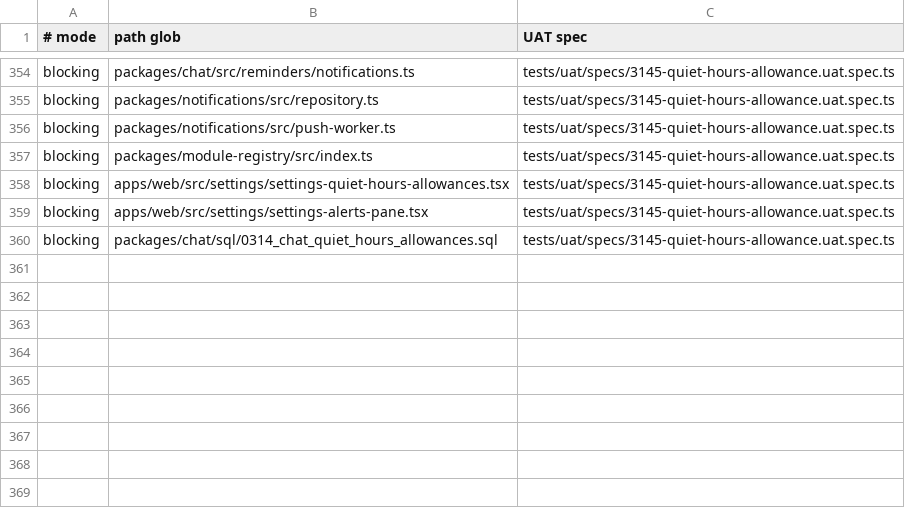
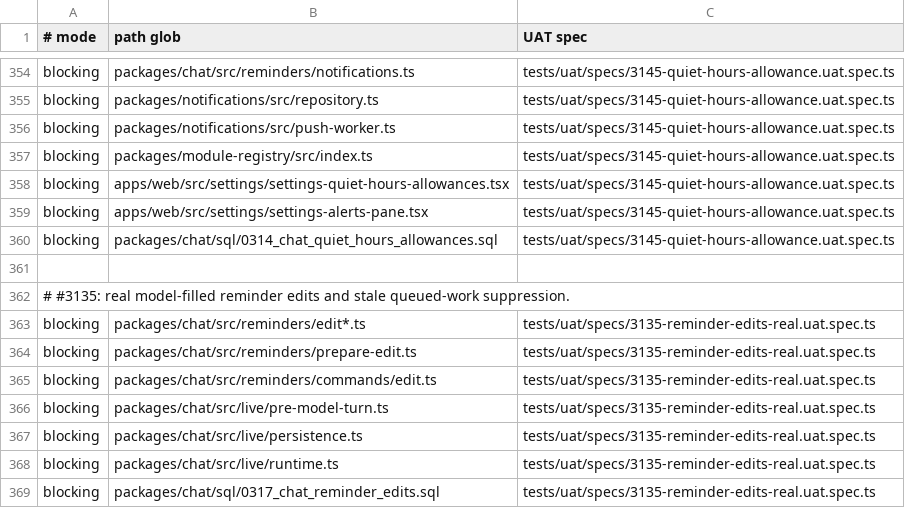
Before and after one commit to motioneso/moss, a TSV file: .claude/skills/coordinate/uat-trigger-map.tsv, drawn as a sheet; only a part is shown, gaps mark what is left out.

```diff
--- a/.claude/skills/coordinate/uat-trigger-map.tsv
+++ b/.claude/skills/coordinate/uat-trigger-map.tsv
@@ -360 +360,10 @@ blocking	apps/web/src/settings/settings-alerts-pane.tsx	tests/uat/specs/3145-qui
 blocking	packages/chat/sql/0314_chat_quiet_hours_allowances.sql	tests/uat/specs/3145-quiet-hours-allowance.uat.spec.ts
+
+# #3135: real model-filled reminder edits and stale queued-work suppression.
+blocking	packages/chat/src/reminders/edit*.ts	tests/uat/specs/3135-reminder-edits-real.uat.spec.ts
+blocking	packages/chat/src/reminders/prepare-edit.ts	tests/uat/specs/3135-reminder-edits-real.uat.spec.ts
+blocking	packages/chat/src/reminders/commands/edit.ts	tests/uat/specs/3135-reminder-edits-real.uat.spec.ts
+blocking	packages/chat/src/live/pre-model-turn.ts	tests/uat/specs/3135-reminder-edits-real.uat.spec.ts
+blocking	packages/chat/src/live/persistence.ts	tests/uat/specs/3135-reminder-edits-real.uat.spec.ts
+blocking	packages/chat/src/live/runtime.ts	tests/uat/specs/3135-reminder-edits-real.uat.spec.ts
+blocking	packages/chat/sql/0317_chat_reminder_edits.sql	tests/uat/specs/3135-reminder-edits-real.uat.spec.ts
```
Also changed, not shown: 26 other files.
